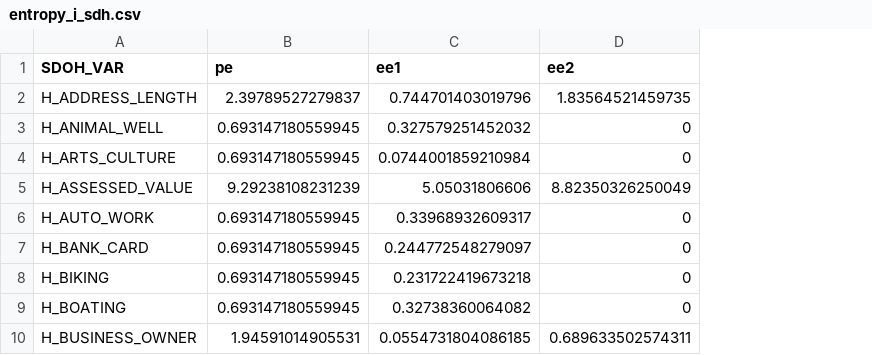
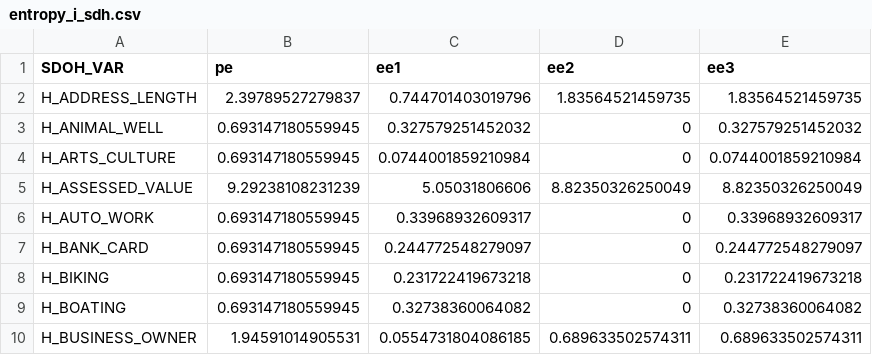
Before and after one commit to gpcnetwork/gpc_sdoh, a CSV file: res/entropy_i_sdh.csv, drawn as a sheet; only a part is shown; the diff names each change by its address in the sheet, - before the commit and + after, or states it on an @@ line.

```diff
--- a/res/entropy_i_sdh.csv
+++ b/res/entropy_i_sdh.csv
+column E (ee3), rows 2-10: 1.83564521459735 | 0.327579251452032 | 0.0744001859210984 | 8.82350326250049 | 0.33968932609317 | 0.244772548279097 | 0.231722419673218 | 0.32738360064082 | 0.689633502574311
```
Also changed, not shown: 8 other files.
